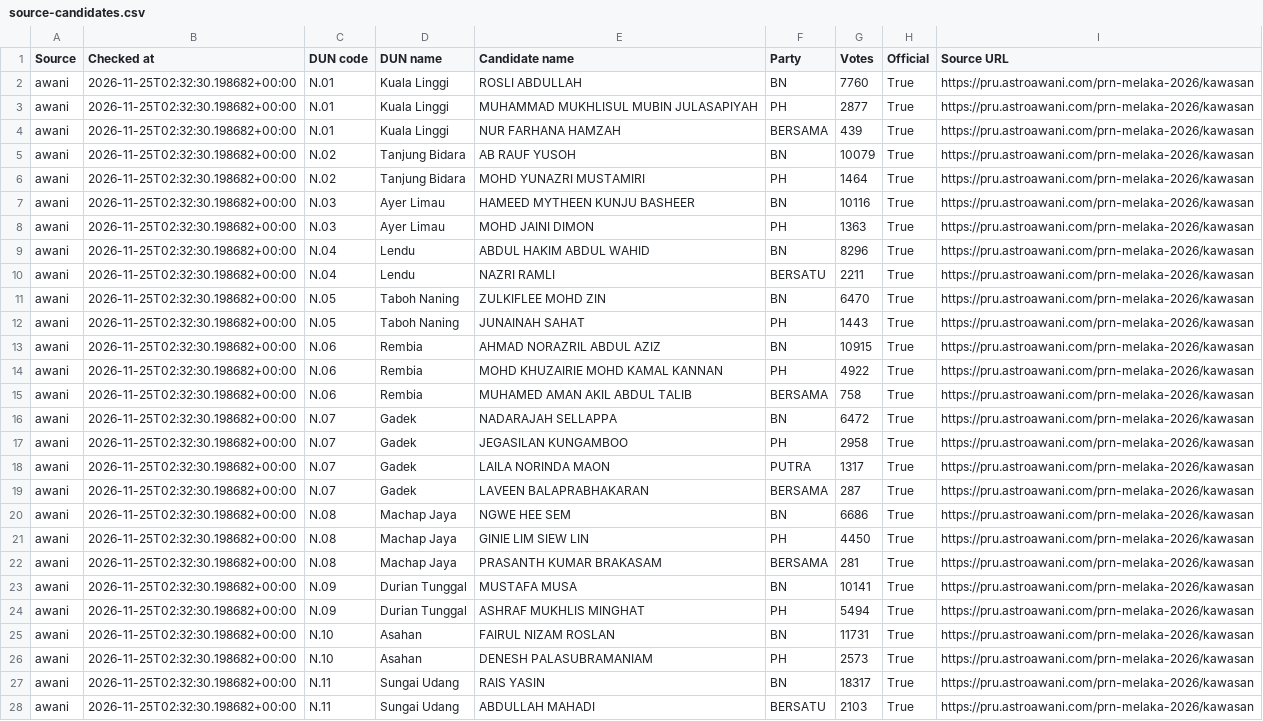
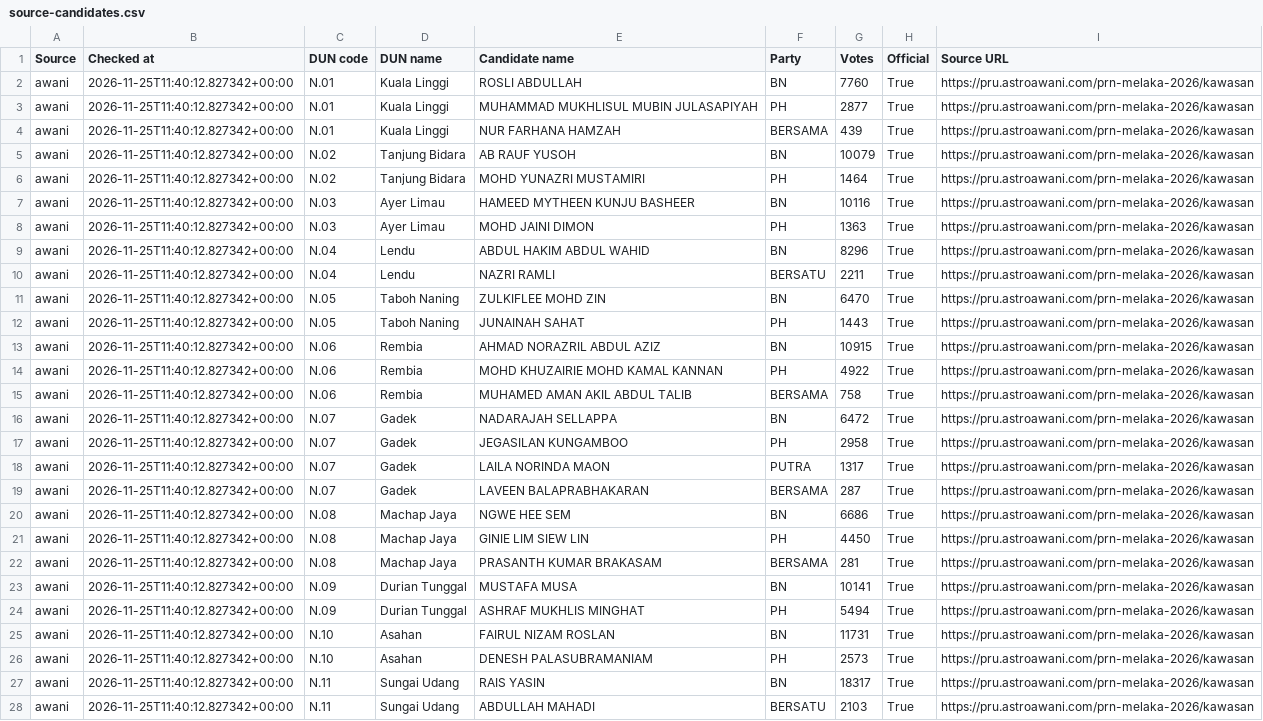
Before and after one commit to shaarialwi/melaka-prn2026, a CSV file: data/source-candidates.csv, drawn as a sheet; only a part is shown; the diff covers the shown part only; the diff names each change by its address in the sheet, - before the commit and + after, or states it on an @@ line.

```diff
--- a/data/source-candidates.csv
+++ b/data/source-candidates.csv
-B2:B28 (Checked at): 2026-11-25T02:32:30.198682+00:00
+B2:B28 (Checked at): 2026-11-25T11:40:12.827342+00:00
```
Also changed, not shown: 131 edited cells elsewhere in this file, 3 other files.
